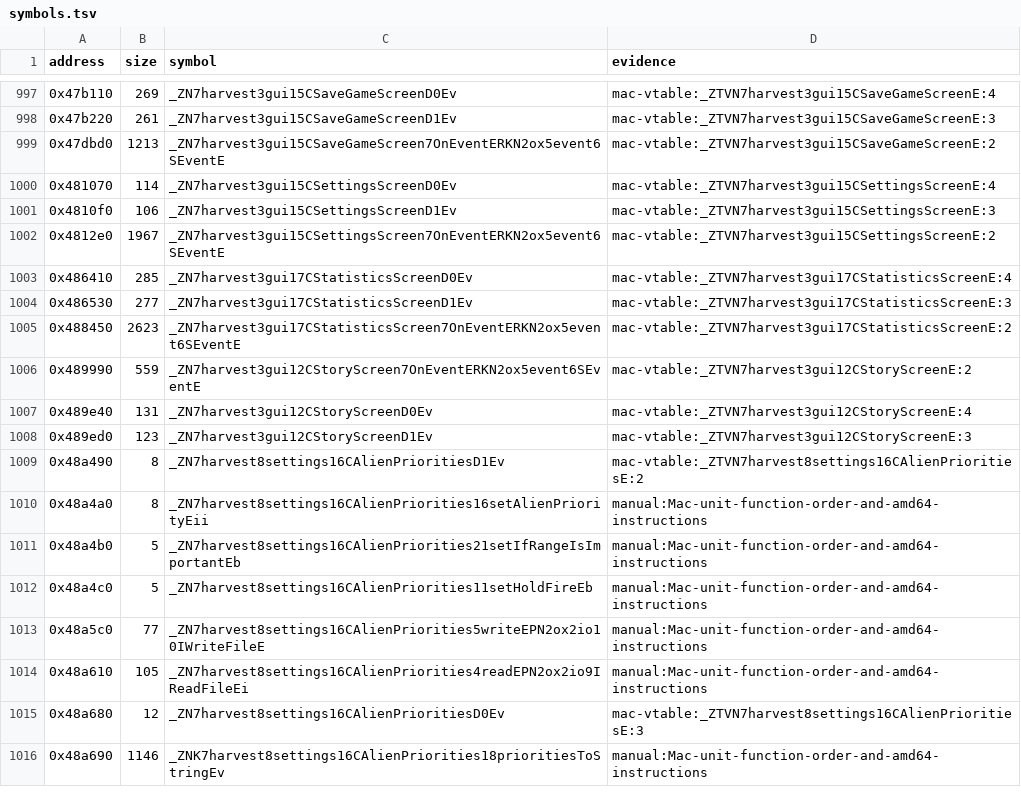
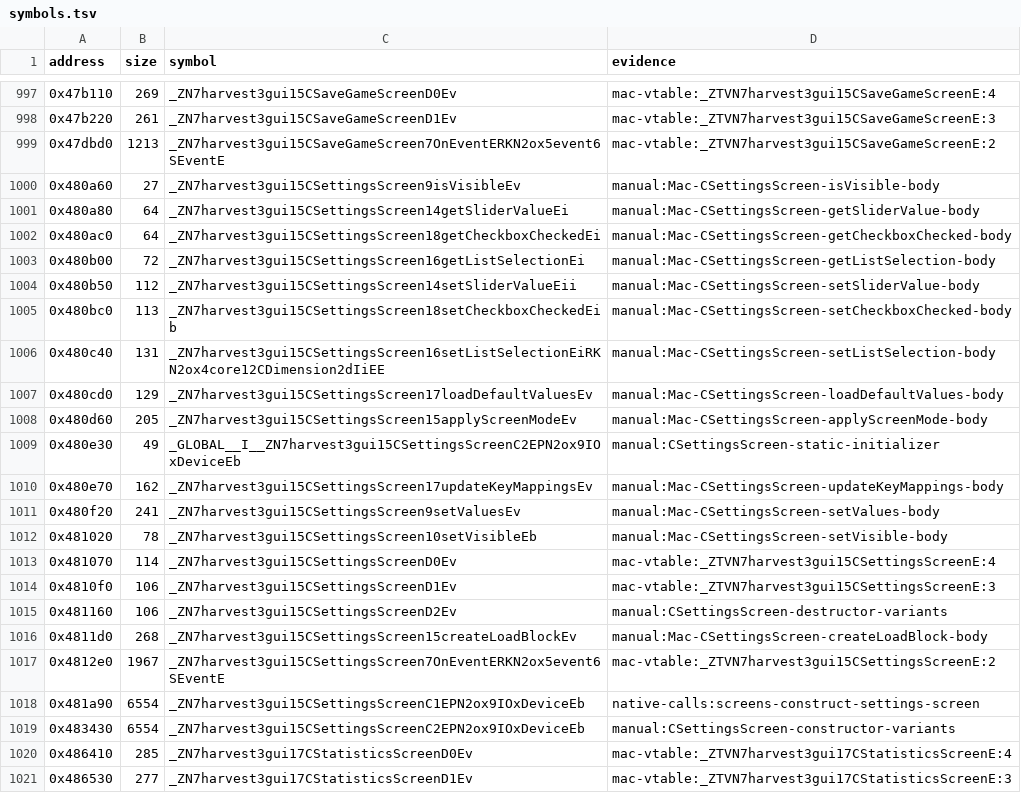
Before and after one commit to banteg/harvest, a TSV file: config/1.18-linux-amd64/symbols.tsv, drawn as a sheet; only a part is shown, gaps mark what is left out; the shorter side is filled out with more unchanged rows; the diff covers the shown part only.

Commit message:
feat(src): recover CSettingsScreen unit

```diff
--- a/config/1.18-linux-amd64/symbols.tsv
+++ b/config/1.18-linux-amd64/symbols.tsv
@@ -999,5 +999,22 @@ address	size	symbol	evidence
 0x47dbd0	1213	_ZN7harvest3gui15CSaveGameScreen7OnEventERKN2ox5event6SEventE	mac-vtable:_ZTVN7harvest3gui15CSaveGameScreenE:2
+0x480a60	27	_ZN7harvest3gui15CSettingsScreen9isVisibleEv	manual:Mac-CSettingsScreen-isVisible-body
+0x480a80	64	_ZN7harvest3gui15CSettingsScreen14getSliderValueEi	manual:Mac-CSettingsScreen-getSliderValue-body
+0x480ac0	64	_ZN7harvest3gui15CSettingsScreen18getCheckboxCheckedEi	manual:Mac-CSettingsScreen-getCheckboxChecked-body
+0x480b00	72	_ZN7harvest3gui15CSettingsScreen16getListSelectionEi	manual:Mac-CSettingsScreen-getListSelection-body
+0x480b50	112	_ZN7harvest3gui15CSettingsScreen14setSliderValueEii	manual:Mac-CSettingsScreen-setSliderValue-body
+0x480bc0	113	_ZN7harvest3gui15CSettingsScreen18setCheckboxCheckedEib	manual:Mac-CSettingsScreen-setCheckboxChecked-body
+0x480c40	131	_ZN7harvest3gui15CSettingsScreen16setListSelectionEiRKN2ox4core12CDimension2dIiEE	manual:Mac-CSettingsScreen-setListSelection-body
+0x480cd0	129	_ZN7harvest3gui15CSettingsScreen17loadDefaultValuesEv	manual:Mac-CSettingsScreen-loadDefaultValues-body
+0x480d60	205	_ZN7harvest3gui15CSettingsScreen15applyScreenModeEv	manual:Mac-CSettingsScreen-applyScreenMode-body
+0x480e30	49	_GLOBAL__I__ZN7harvest3gui15CSettingsScreenC2EPN2ox9IOxDeviceEb	manual:CSettingsScreen-static-initializer
+0x480e70	162	_ZN7harvest3gui15CSettingsScreen17updateKeyMappingsEv	manual:Mac-CSettingsScreen-updateKeyMappings-body
+0x480f20	241	_ZN7harvest3gui15CSettingsScreen9setValuesEv	manual:Mac-CSettingsScreen-setValues-body
+0x481020	78	_ZN7harvest3gui15CSettingsScreen10setVisibleEb	manual:Mac-CSettingsScreen-setVisible-body
 0x481070	114	_ZN7harvest3gui15CSettingsScreenD0Ev	mac-vtable:_ZTVN7harvest3gui15CSettingsScreenE:4
 0x4810f0	106	_ZN7harvest3gui15CSettingsScreenD1Ev	mac-vtable:_ZTVN7harvest3gui15CSettingsScreenE:3
+0x481160	106	_ZN7harvest3gui15CSettingsScreenD2Ev	manual:CSettingsScreen-destructor-variants
+0x4811d0	268	_ZN7harvest3gui15CSettingsScreen15createLoadBlockEv	manual:Mac-CSettingsScreen-createLoadBlock-body
 0x4812e0	1967	_ZN7harvest3gui15CSettingsScreen7OnEventERKN2ox5event6SEventE	mac-vtable:_ZTVN7harvest3gui15CSettingsScreenE:2
+0x481a90	6554	_ZN7harvest3gui15CSettingsScreenC1EPN2ox9IOxDeviceEb	native-calls:screens-construct-settings-screen
+0x483430	6554	_ZN7harvest3gui15CSettingsScreenC2EPN2ox9IOxDeviceEb	manual:CSettingsScreen-constructor-variants
 0x486410	285	_ZN7harvest3gui17CStatisticsScreenD0Ev	mac-vtable:_ZTVN7harvest3gui17CStatisticsScreenE:4
```
Also changed, not shown: 3 added rows elsewhere in this file, 16 other files.
